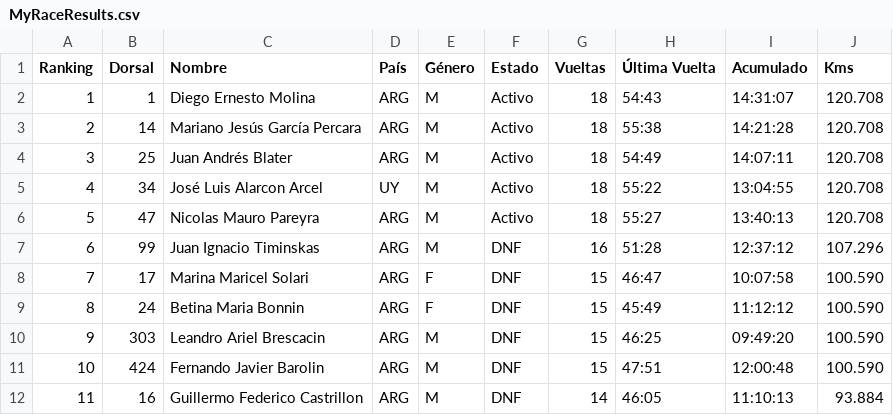
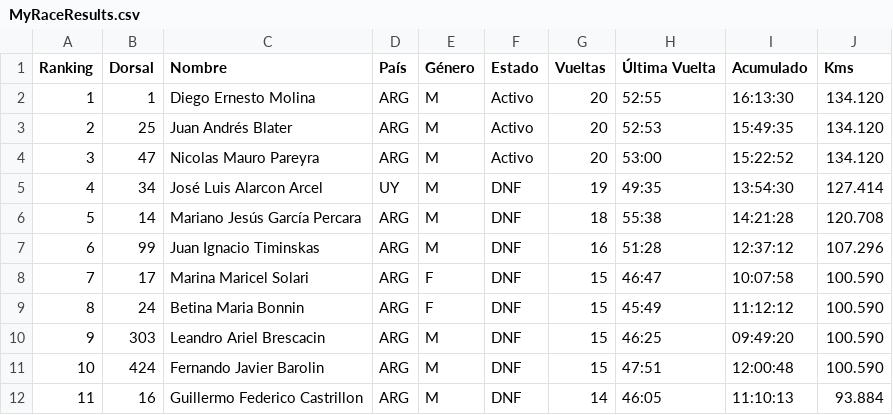
Before and after one commit to chinocdelu/visor-csv, a CSV file: MyRaceResults.csv, drawn as a sheet; only a part is shown.

Commit message:
Actualizar MyRaceResults.csv automáticamente con nombres corregidos

```diff
--- a/MyRaceResults.csv
+++ b/MyRaceResults.csv
@@ -1,7 +1,7 @@
 Ranking,Dorsal,Nombre,País,Género,Estado,Vueltas,Última Vuelta,Acumulado,Kms
-1,1,Diego Ernesto Molina,ARG,M,Activo,18,54:43,14:31:07,120.708
-2,14,Mariano Jesús García Percara,ARG,M,Activo,18,55:38,14:21:28,120.708
-3,25,Juan Andrés Blater,ARG,M,Activo,18,54:49,14:07:11,120.708
-4,34,José Luis Alarcon Arcel,UY,M,Activo,18,55:22,13:04:55,120.708
-5,47,Nicolas Mauro Pareyra,ARG,M,Activo,18,55:27,13:40:13,120.708
+1,1,Diego Ernesto Molina,ARG,M,Activo,20,52:55,16:13:30,134.120
+2,25,Juan Andrés Blater,ARG,M,Activo,20,52:53,15:49:35,134.120
+3,47,Nicolas Mauro Pareyra,ARG,M,Activo,20,53:00,15:22:52,134.120
+4,34,José Luis Alarcon Arcel,UY,M,DNF,19,49:35,13:54:30,127.414
+5,14,Mariano Jesús García Percara,ARG,M,DNF,18,55:38,14:21:28,120.708
 6,99,Juan Ignacio Timinskas,ARG,M,DNF,16,51:28,12:37:12,107.296
```
